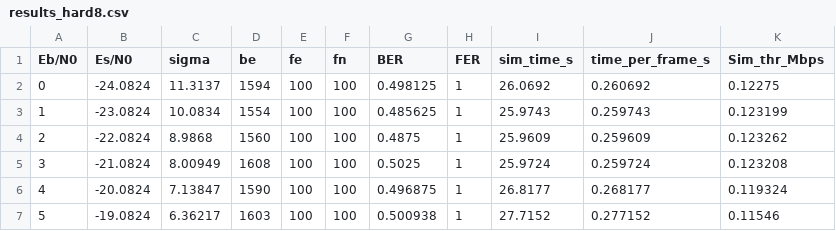
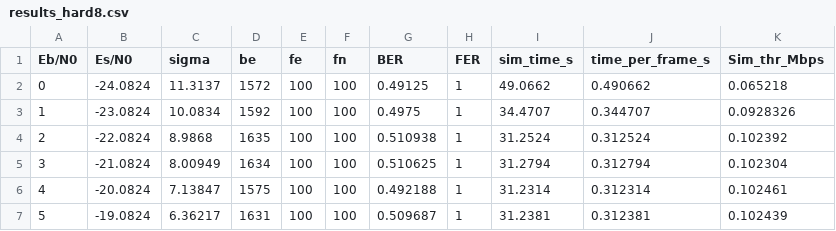
Before and after one commit to rosignol08/ppse_cours, a CSV file: results_hard8.csv, drawn as a sheet; only a part is shown; the diff covers the shown part only.

```diff
--- a/results_hard8.csv
+++ b/results_hard8.csv
@@ -1,7 +1,7 @@
 Eb/N0,Es/N0,sigma,be,fe,fn,BER,FER,sim_time_s,time_per_frame_s,Sim_thr_Mbps
-0,-24.0824,11.3137,1594,100,100,0.498125,1,26.0692,0.260692,0.12275
-1,-23.0824,10.0834,1554,100,100,0.485625,1,25.9743,0.259743,0.123199
-2,-22.0824,8.9868,1560,100,100,0.4875,1,25.9609,0.259609,0.123262
-3,-21.0824,8.00949,1608,100,100,0.5025,1,25.9724,0.259724,0.123208
-4,-20.0824,7.13847,1590,100,100,0.496875,1,26.8177,0.268177,0.119324
-5,-19.0824,6.36217,1603,100,100,0.500938,1,27.7152,0.277152,0.11546
+0,-24.0824,11.3137,1572,100,100,0.49125,1,49.0662,0.490662,0.065218
+1,-23.0824,10.0834,1592,100,100,0.4975,1,34.4707,0.344707,0.0928326
+2,-22.0824,8.9868,1635,100,100,0.510938,1,31.2524,0.312524,0.102392
+3,-21.0824,8.00949,1634,100,100,0.510625,1,31.2794,0.312794,0.102304
+4,-20.0824,7.13847,1575,100,100,0.492188,1,31.2314,0.312314,0.102461
+5,-19.0824,6.36217,1631,100,100,0.509687,1,31.2381,0.312381,0.102439
```
Also changed, not shown: 46 edited cells elsewhere in this file, results_hard8_neon.csv, 6 other files.
